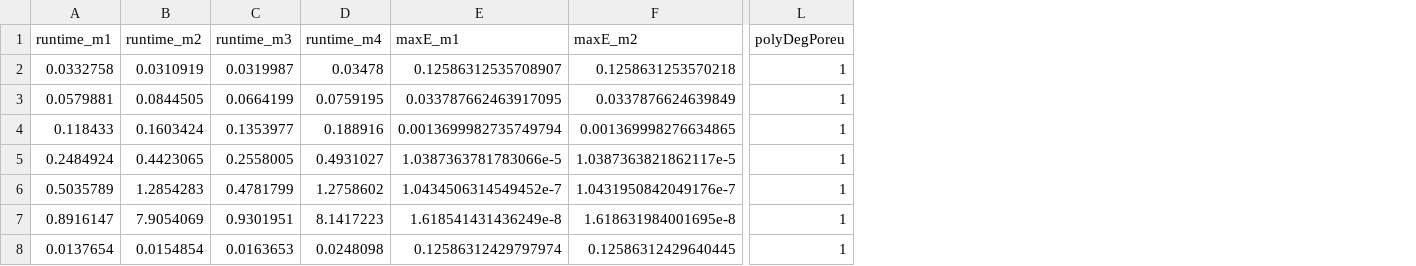
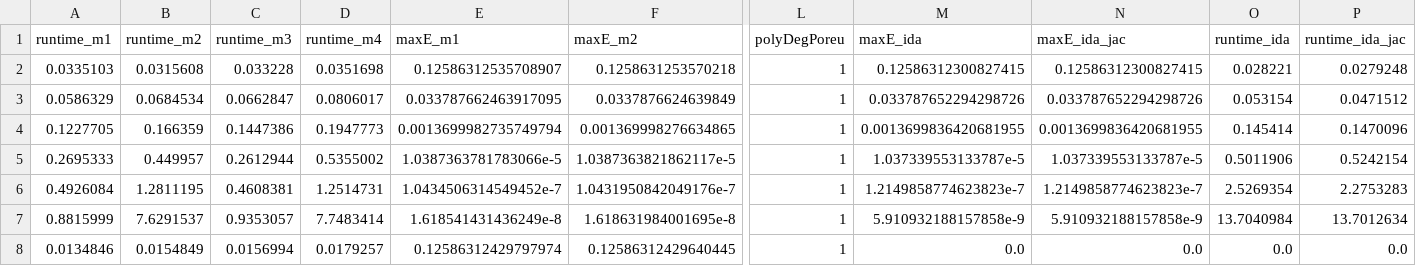
Before and after one commit to cadet/CADET-Julia, a CSV file: Benchmarks/Linear/Batch/LRMP/ODETests/ODESolverResults.csv, drawn as a sheet; only a part is shown, gaps mark what is left out; the diff covers the shown part only; the diff names each change by its address in the sheet, - before the commit and + after, or states it on an @@ line.

Commit message:
DAE Benchmarks (#33)

```diff
--- a/Benchmarks/Linear/Batch/LRMP/ODETests/ODESolverResults.csv
+++ b/Benchmarks/Linear/Batch/LRMP/ODETests/ODESolverResults.csv
+column M (maxE_ida), rows 2-8: 0.12586312300827415 | 0.033787652294298726 | 0.0013699836420681955 | 1.037339553133787e-5 | 1.2149858774623823e-7 | 5.910932188157858e-9 | 0.0
+column N (maxE_ida_jac), rows 2-8: 0.12586312300827415 | 0.033787652294298726 | 0.0013699836420681955 | 1.037339553133787e-5 | 1.2149858774623823e-7 | 5.910932188157858e-9 | 0.0
+column O (runtime_ida), rows 2-8: 0.028221 | 0.053154 | 0.145414 | 0.5011906 | 2.5269354 | 13.7040984 | 0.0
+column P (runtime_ida_jac), rows 2-8: 0.0279248 | 0.0471512 | 0.1470096 | 0.5242154 | 2.2753283 | 13.7012634 | 0.0
-A2 (runtime_m1): 0.0332758
+A2 (runtime_m1): 0.0335103
-B2 (runtime_m2): 0.0310919
+B2 (runtime_m2): 0.0315608
-C2 (runtime_m3): 0.0319987
+C2 (runtime_m3): 0.033228
-D2 (runtime_m4): 0.03478
+D2 (runtime_m4): 0.0351698
-A3 (runtime_m1): 0.0579881
+A3 (runtime_m1): 0.0586329
-B3 (runtime_m2): 0.0844505
+B3 (runtime_m2): 0.0684534
-C3 (runtime_m3): 0.0664199
+C3 (runtime_m3): 0.0662847
-D3 (runtime_m4): 0.0759195
+D3 (runtime_m4): 0.0806017
-A4 (runtime_m1): 0.118433
+A4 (runtime_m1): 0.1227705
-B4 (runtime_m2): 0.1603424
+B4 (runtime_m2): 0.166359
-C4 (runtime_m3): 0.1353977
+C4 (runtime_m3): 0.1447386
-D4 (runtime_m4): 0.188916
+D4 (runtime_m4): 0.1947773
-A5 (runtime_m1): 0.2484924
+A5 (runtime_m1): 0.2695333
-B5 (runtime_m2): 0.4423065
+B5 (runtime_m2): 0.449957
-C5 (runtime_m3): 0.2558005
+C5 (runtime_m3): 0.2612944
-D5 (runtime_m4): 0.4931027
+D5 (runtime_m4): 0.5355002
-A6 (runtime_m1): 0.5035789
+A6 (runtime_m1): 0.4926084
-B6 (runtime_m2): 1.2854283
+B6 (runtime_m2): 1.2811195
-C6 (runtime_m3): 0.4781799
+C6 (runtime_m3): 0.4608381
-D6 (runtime_m4): 1.2758602
+D6 (runtime_m4): 1.2514731
-A7 (runtime_m1): 0.8916147
+A7 (runtime_m1): 0.8815999
-B7 (runtime_m2): 7.9054069
+B7 (runtime_m2): 7.6291537
-C7 (runtime_m3): 0.9301951
+C7 (runtime_m3): 0.9353057
-D7 (runtime_m4): 8.1417223
+D7 (runtime_m4): 7.7483414
-A8 (runtime_m1): 0.0137654
+A8 (runtime_m1): 0.0134846
-B8 (runtime_m2): 0.0154854
+B8 (runtime_m2): 0.0154849
-C8 (runtime_m3): 0.0163653
+C8 (runtime_m3): 0.0156994
-D8 (runtime_m4): 0.0248098
+D8 (runtime_m4): 0.0179257
```
Also changed, not shown: 44 edited cells elsewhere in this file, Benchmarks/Langmuir/Batch/GRM/ODETests/ODESolverResults.csv, Benchmarks/Langmuir/Batch/LRM/CADETJuliaConvergence.csv, 53 other files.
